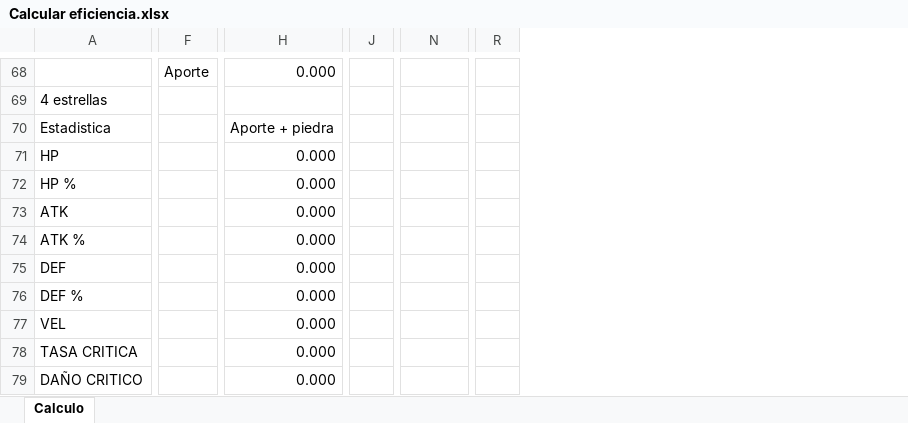
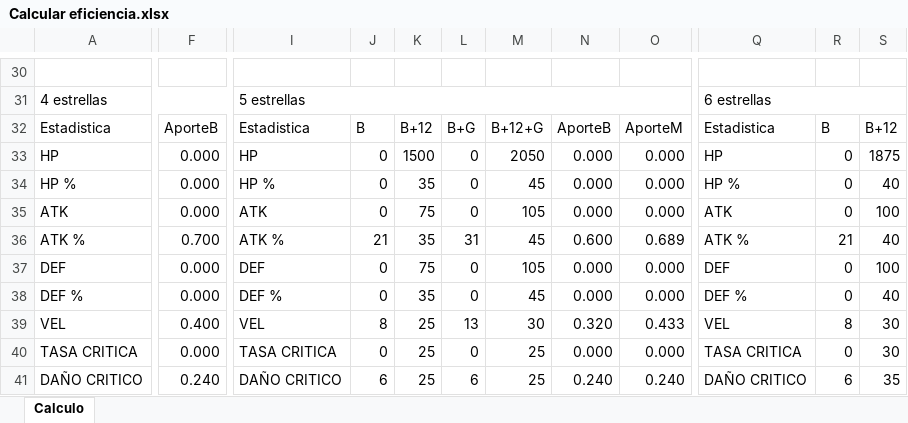
Before and after one commit to AngelNara2/swrunevault, an Excel workbook: Calcular eficiencia.xlsx, sheet Calculo, drawn as a sheet; only a part is shown, gaps mark what is left out; values as stored, in another font and other column widths than the file's, no cell formats; removed rows and columns are numbered as before the commit, all else as after; rows hold the shown columns only; the diff covers the shown part only; the diff names each change by its address in the sheet, - before the commit and + after, or states it on an @@ line.

```diff
--- a/Calcular eficiencia.xlsx (sheet Calculo)
+++ b/Calcular eficiencia.xlsx (sheet Calculo)
-column F, row 68: Aporte
+column F, rows 33-41: 0.000 | 0.000 | 0.000 | 0.700 | 0.000 | 0.000 | 0.400 | 0.000 | 0.240
-column H, row 68: 0.000; rows 71-79: all 0.000
+column I, row 31: 5 estrellas; rows 33-41: HP | HP % | ATK | ATK % | DEF | DEF % | VEL | TASA CRITICA | DAÑO CRITICO
+column K, rows 33-41: 1500 | 35 | 75 | 35 | 75 | 35 | 25 | 25 | 25
+column L, rows 33-41: 0 | 0 | 0 | 31 | 0 | 0 | 13 | 0 | 6
+column M, rows 33-41: 2050 | 45 | 105 | 45 | 105 | 45 | 30 | 25 | 25
+column O, rows 33-41: 0.000 | 0.000 | 0.000 | 0.689 | 0.000 | 0.000 | 0.433 | 0.000 | 0.240
+column Q, row 31: 6 estrellas; rows 33-41: HP | HP % | ATK | ATK % | DEF | DEF % | VEL | TASA CRITICA | DAÑO CRITICO
+column S, rows 33-41: 1875 | 40 | 100 | 40 | 100 | 40 | 30 | 30 | 35
-row 30:  | Aporte | 0.000
+row 30: (empty)
-A69:E69 merged
+A31:G31 merged
-row 70: Estadistica |  | Aporte + piedra
+row 32: Estadistica | AporteB | Estadistica | B | B+12 | B+G | B+12+G | AporteB | AporteM | Estadistica | B | B+12
-J33:J35: (empty)
+J33:J35: 0
-N33:N35: (empty)
+N33:N35: 0.000
-R33:R35: (empty)
+R33:R35: 0
-J36: (empty)
+J36: 21
-N36: (empty)
+N36: 0.600
-R36: (empty)
+R36: 21
-J37:J38: (empty)
+J37:J38: 0
-N37:N38: (empty)
+N37:N38: 0.000
-R37:R38: (empty)
+R37:R38: 0
-J39: (empty)
+J39: 8
-N39: (empty)
+N39: 0.320
-R39: (empty)
+R39: 8
-J40: (empty)
+J40: 0
-N40: (empty)
+N40: 0.000
-R40: (empty)
+R40: 0
-J41: (empty)
+J41: 6
-N41: (empty)
+N41: 0.240
-R41: (empty)
+R41: 6
```
Also changed, not shown: 4 added rows, 72 removed rows, 5 added columns, 8 removed columns, 107 edited cells and merged cells elsewhere in this sheet, cell formats, formulas that keep their value, 3 other files.
